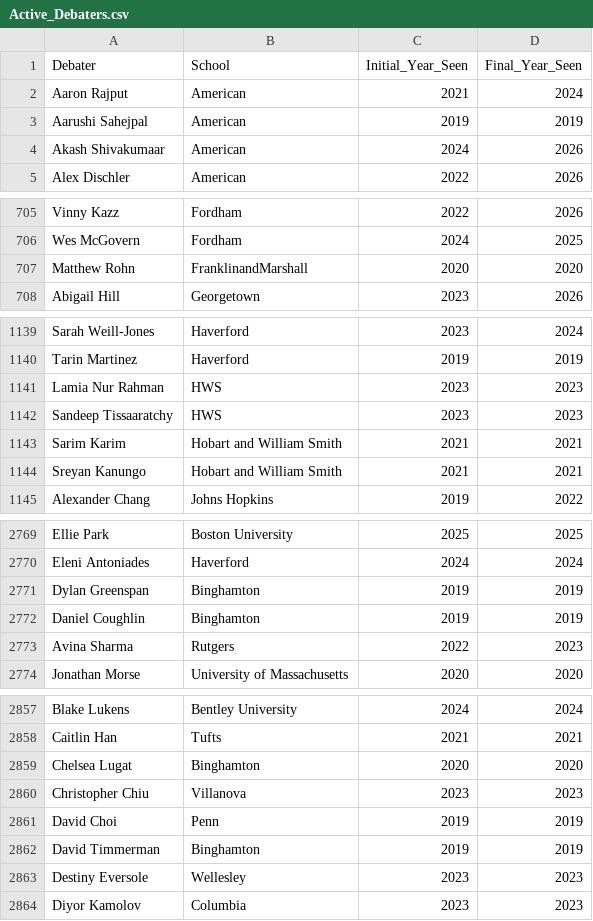
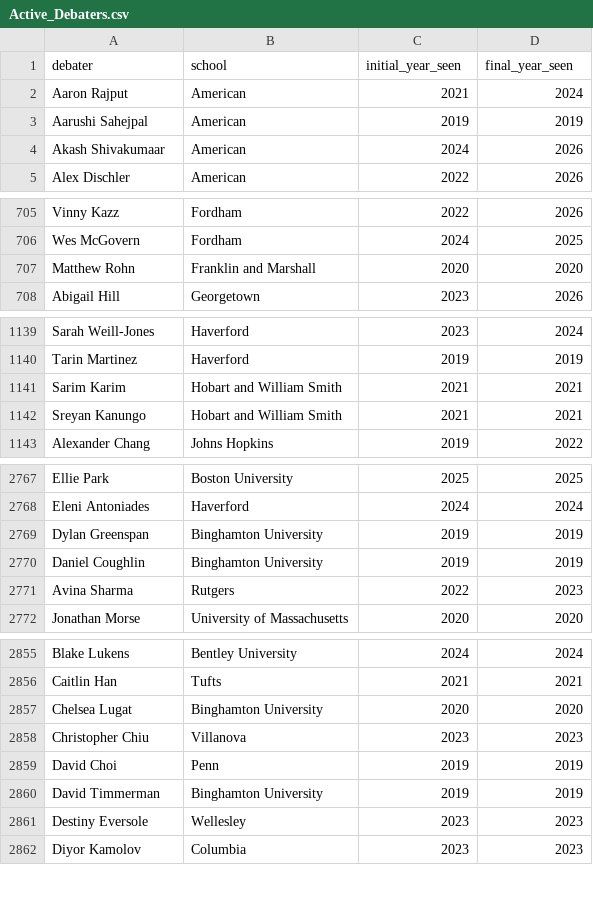
Before and after one commit to AnnaGustafson2/APDADataViz, a CSV file: APDA_Scope_Data/Active_Debaters.csv, drawn as a sheet; only a part is shown, gaps mark what is left out; the diff covers the shown part only.

```diff
--- a/APDA_Scope_Data/Active_Debaters.csv
+++ b/APDA_Scope_Data/Active_Debaters.csv
@@ -1,2 +1,2 @@
-Debater,School,Initial_Year_Seen,Final_Year_Seen
+debater,school,initial_year_seen,final_year_seen
 Aaron Rajput,American,2021,2024
@@ -706,3 +706,3 @@ Vinny Kazz,Fordham,2022,2026
 Wes McGovern,Fordham,2024,2025
-Matthew Rohn,FranklinandMarshall,2020,2020
+Matthew Rohn,Franklin and Marshall,2020,2020
 Abigail Hill,Georgetown,2023,2026
@@ -1140,4 +1140,2 @@ Sarah Weill-Jones,Haverford,2023,2024
 Tarin Martinez,Haverford,2019,2019
-Lamia Nur Rahman,HWS,2023,2023
-Sandeep Tissaaratchy,HWS,2023,2023
 Sarim Karim,Hobart and William Smith,2021,2021
@@ -2770,4 +2768,4 @@ Ellie Park,Boston University,2025,2025
 Eleni Antoniades,Haverford,2024,2024
-Dylan Greenspan,Binghamton,2019,2019
-Daniel Coughlin,Binghamton,2019,2019
+Dylan Greenspan,Binghamton University,2019,2019
+Daniel Coughlin,Binghamton University,2019,2019
 Avina Sharma,Rutgers,2022,2023
@@ -2858,6 +2856,6 @@ Blake Lukens,Bentley University,2024,2024
 Caitlin Han,Tufts,2021,2021
-Chelsea Lugat,Binghamton,2020,2020
+Chelsea Lugat,Binghamton University,2020,2020
 Christopher Chiu,Villanova,2023,2023
 David Choi,Penn,2019,2019
-David Timmerman,Binghamton,2019,2019
+David Timmerman,Binghamton University,2019,2019
 Destiny Eversole,Wellesley,2023,2023
```
Also changed, not shown: 3 edited cells elsewhere in this file, APDA_Scope_Data/Tournament_Rounds.csv, APDA_Scope_Data/Tournaments.csv, 17 other files.
